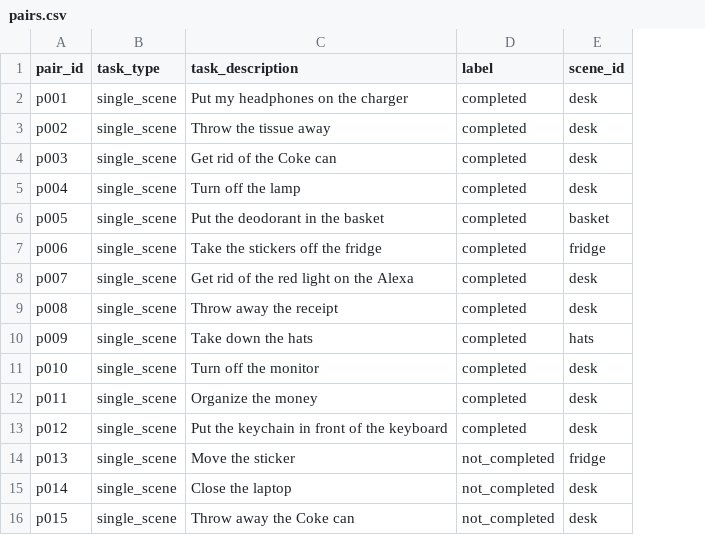
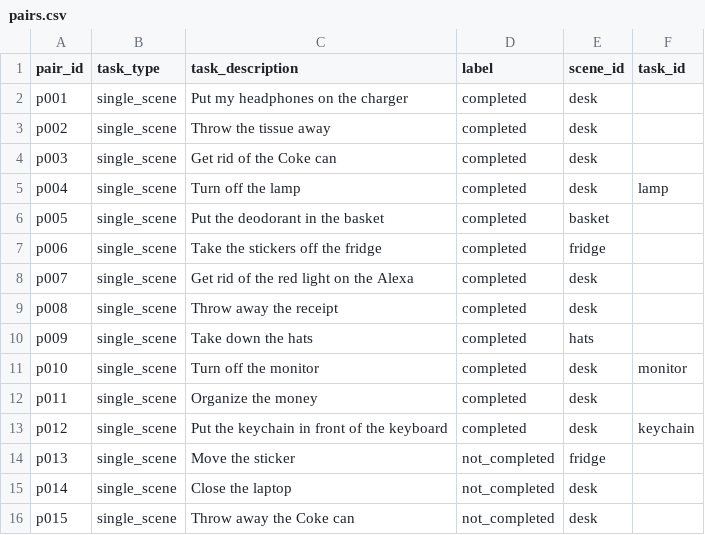
Before and after one commit to sid8285/BORD, a CSV file: data/pairs.csv, drawn as a sheet; the diff names each change by its address in the sheet, - before the commit and + after, or states it on an @@ line.

Commit message:
Mark three Checkpoint 2 tasks for the resubmission attacks
p004 (lamp), p010 (monitor) and p012 (keychain) get a task_id, so a later attempt at the same task with the same task_id gets a resubmitted attack built from these after photos. Nothing else in the manifest changes.

```diff
--- a/data/pairs.csv
+++ b/data/pairs.csv
+column F (task_id), rows 5-13: lamp |  |  |  |  |  | monitor |  | keychain
```
